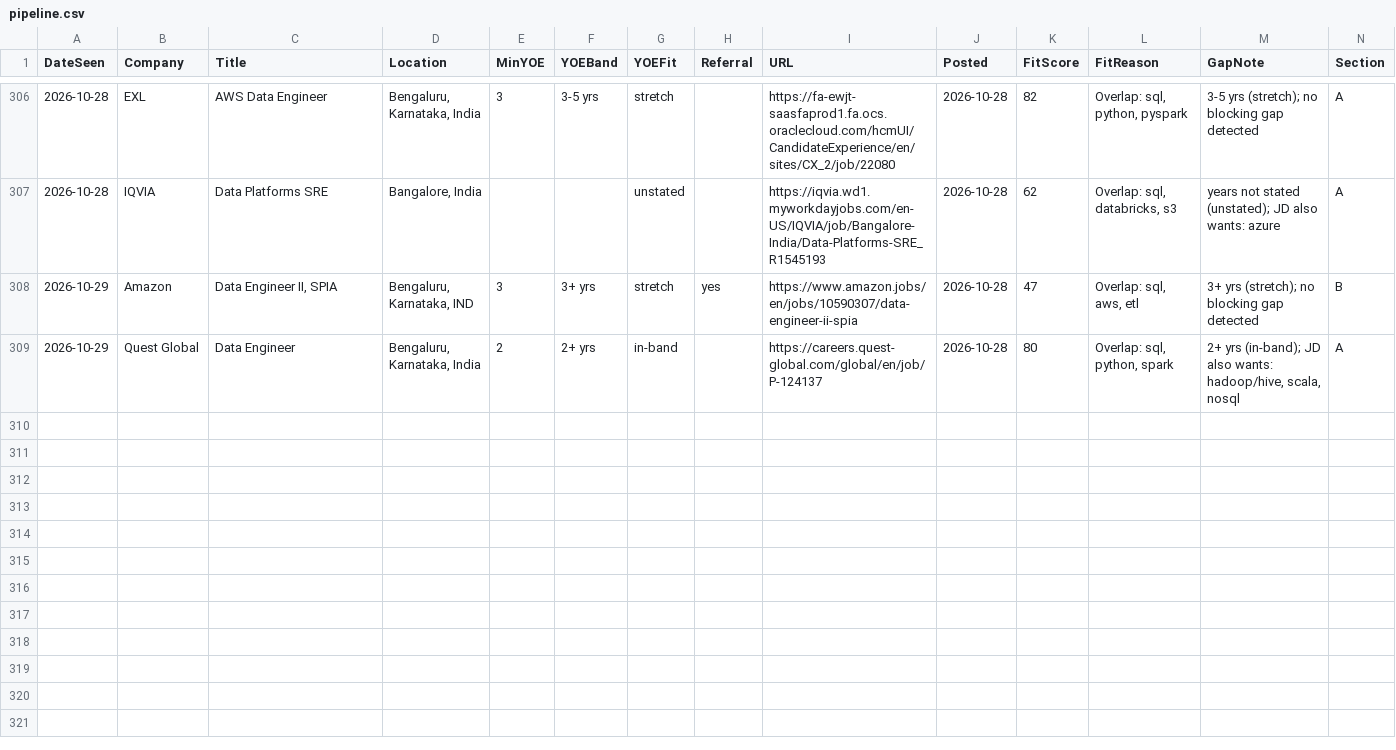
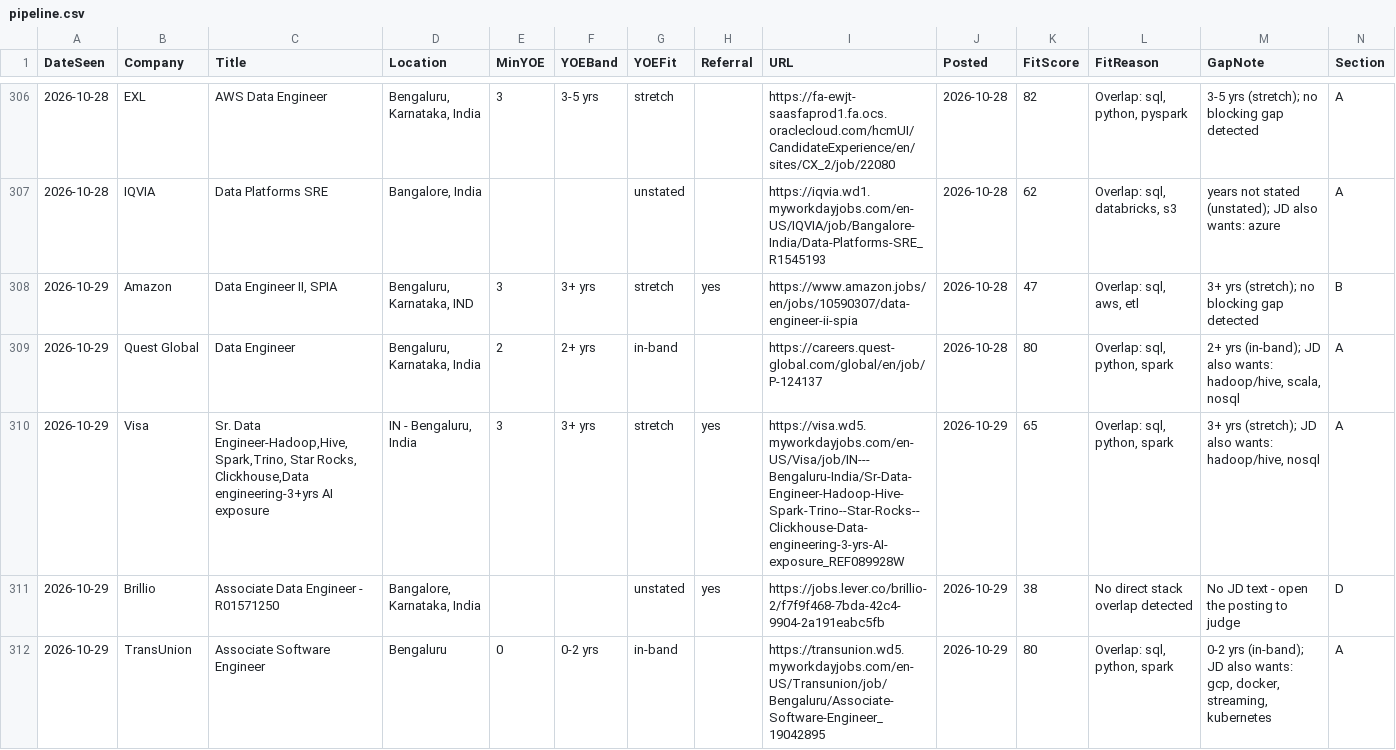
Before and after one commit to m3rcury02/jobscan-de, a CSV file: pipeline.csv, drawn as a sheet; only a part is shown, gaps mark what is left out; rows hold the shown columns only; the diff names each change by its address in the sheet, - before the commit and + after, or states it on an @@ line.

```diff
--- a/pipeline.csv
+++ b/pipeline.csv
+row 310: 2026-10-29 | Visa | Sr. Data Engineer-Hadoop,Hive,Spark,Trino, Star Rocks, Clickhouse,Data engineering-3+yrs AI exposure | IN - Bengaluru, India | 3 | 3+ yrs | stretch | yes | https://visa.wd5.myworkdayjobs.com/en-US/Visa/job/IN---Bengaluru-India/Sr-Data-Engineer-Hadoop-Hive-Spark-Trino--Star-Rocks--Clickhouse-Data-engineering-3-yrs-AI-exposure_REF089928W | 2026-10-29 | 65 | Overlap: sql, python, spark | 3+ yrs (stretch); JD also wants: hadoop/hive, nosql | A
+row 311: 2026-10-29 | Brillio | Associate Data Engineer - R01571250 | Bangalore, Karnataka, India |  |  | unstated | yes | https://jobs.lever.co/brillio-2/f7f9f468-7bda-42c4-9904-2a191eabc5fb | 2026-10-29 | 38 | No direct stack overlap detected | No JD text - open the posting to judge | D
+row 312: 2026-10-29 | TransUnion | Associate Software Engineer | Bengaluru | 0 | 0-2 yrs | in-band |  | https://transunion.wd5.myworkdayjobs.com/en-US/Transunion/job/Bengaluru/Associate-Software-Engineer_19042895 | 2026-10-29 | 80 | Overlap: sql, python, spark | 0-2 yrs (in-band); JD also wants: gcp, docker, streaming, kubernetes | A
```
Also changed, not shown: 2 other files.
